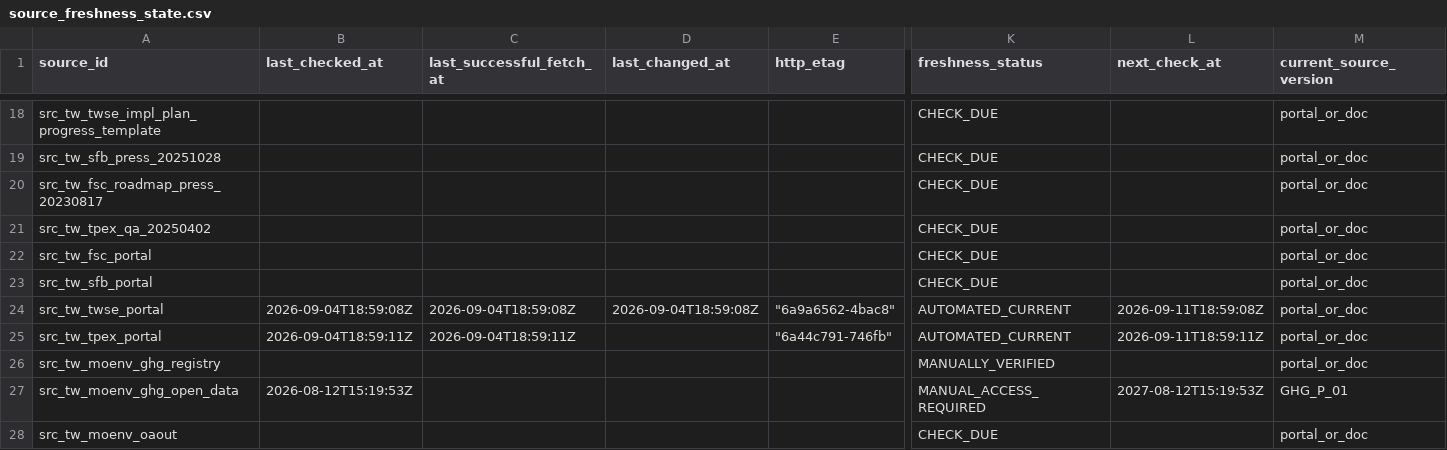
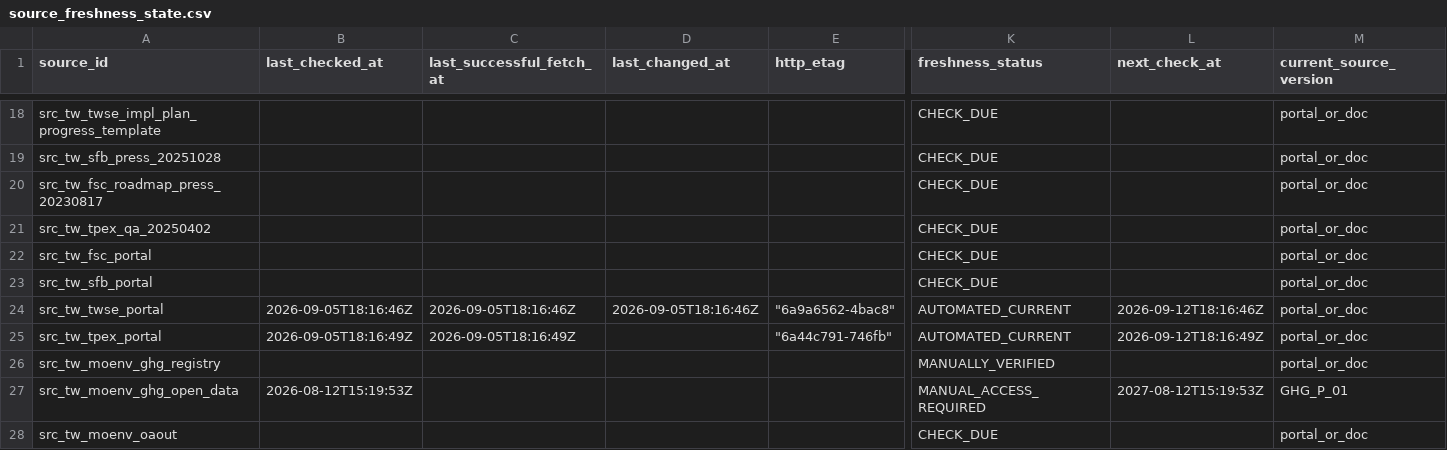
Before and after one commit to Ting-En-Chien/carbon-evidence-ledger-tw, a CSV file: data/regulatory/source_freshness_state.csv, drawn as a sheet; only a part is shown, gaps mark what is left out; the diff names each change by its address in the sheet, - before the commit and + after, or states it on an @@ line.

```diff
--- a/data/regulatory/source_freshness_state.csv
+++ b/data/regulatory/source_freshness_state.csv
-B24 (last_checked_at): 2026-09-04T18:59:08Z
+B24 (last_checked_at): 2026-09-05T18:16:46Z
-C24 (last_successful_fetch_at): 2026-09-04T18:59:08Z
+C24 (last_successful_fetch_at): 2026-09-05T18:16:46Z
-D24 (last_changed_at): 2026-09-04T18:59:08Z
+D24 (last_changed_at): 2026-09-05T18:16:46Z
-L24 (next_check_at): 2026-09-11T18:59:08Z
+L24 (next_check_at): 2026-09-12T18:16:46Z
-B25 (last_checked_at): 2026-09-04T18:59:11Z
+B25 (last_checked_at): 2026-09-05T18:16:49Z
-C25 (last_successful_fetch_at): 2026-09-04T18:59:11Z
+C25 (last_successful_fetch_at): 2026-09-05T18:16:49Z
-L25 (next_check_at): 2026-09-11T18:59:11Z
+L25 (next_check_at): 2026-09-12T18:16:49Z
```
Also changed, not shown: data/regulatory/regulatory_change_log.csv, 3 other files.
